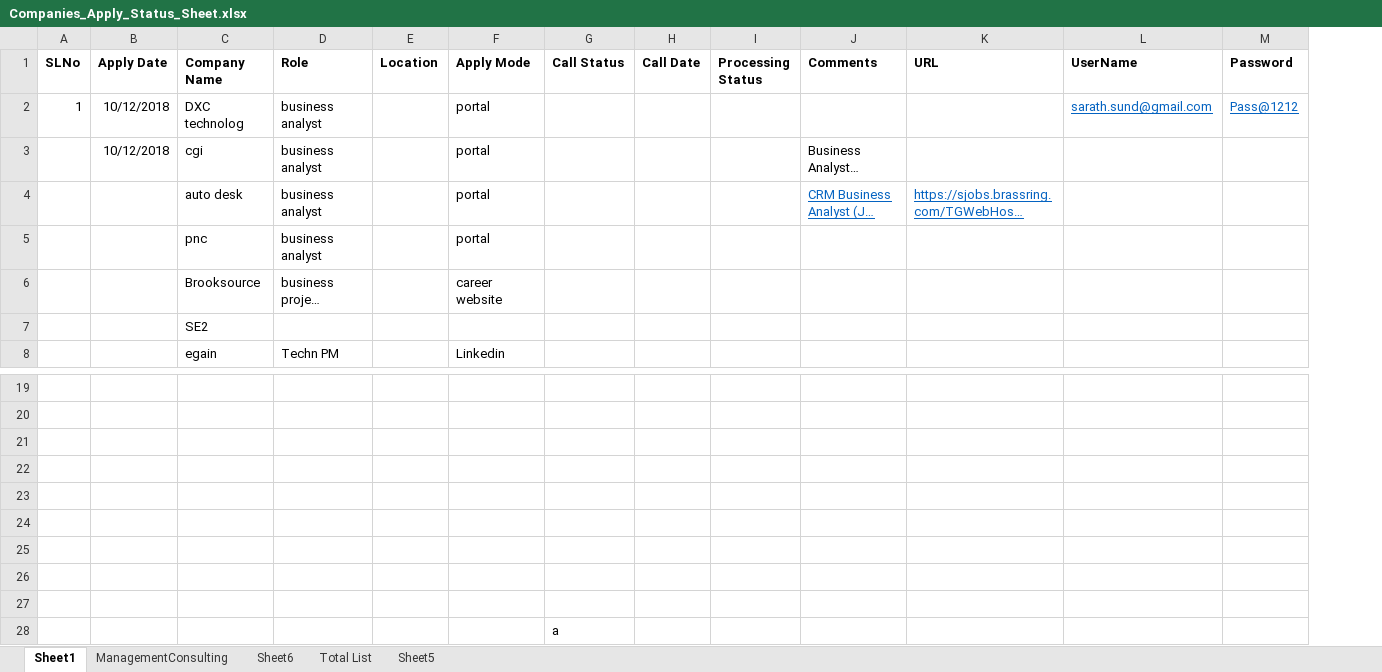
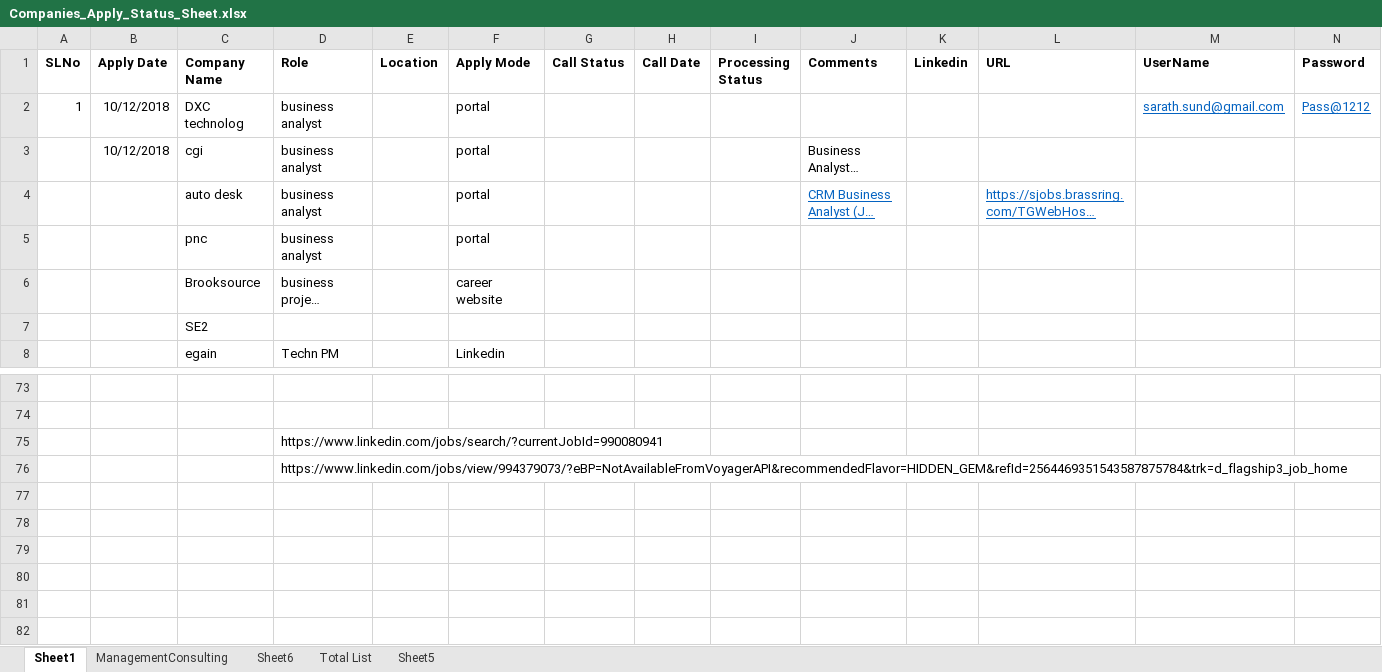
Before and after one commit to sarathreznov/Docs, an Excel workbook: Companies_Apply_Status_Sheet.xlsx, sheet Sheet1, drawn as a sheet; only a part is shown, gaps mark what is left out; long unchanged cells end in …; values as stored, in another font and other column widths than the file's, no borders; removed rows and columns are numbered as before the commit, all else as after; rows hold the shown columns only; the diff covers the shown part only; the diff names each change by its address in the sheet, - before the commit and + after, or states it on an @@ line.

```diff
--- a/Companies_Apply_Status_Sheet.xlsx (sheet Sheet1)
+++ b/Companies_Apply_Status_Sheet.xlsx (sheet Sheet1)
+column K (Linkedin), empty
-D75 (Role): (empty)
+D75 (Role): https://www.linkedin.com/jobs/search/?currentJobId=990080941
-D76 (Role): (empty)
+D76 (Role): https://www.linkedin.com/jobs/view/994379073/?eBP=NotAvailableFromVoyagerAPI&recommendedFlavor=HIDDEN_GEM&refId=2564469351543587875784&trk=d_flagship3_job_home
-row 23: (empty)
-row 24: (empty)
-row 25: (empty)
-row 26: (empty)
-row 27: (empty)
-row 28:  |  |  |  |  |  | a
```
Also changed, not shown: 54 added rows elsewhere in this sheet.
